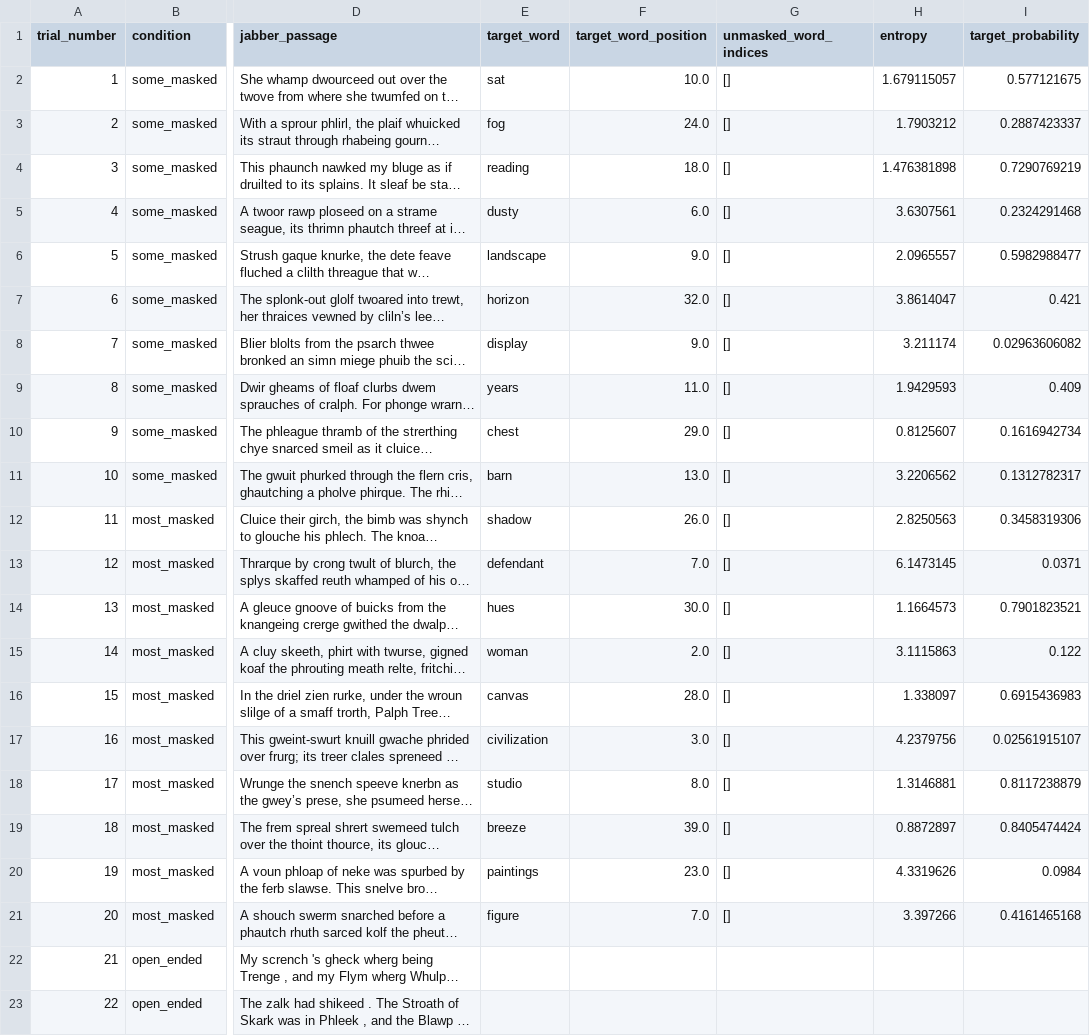
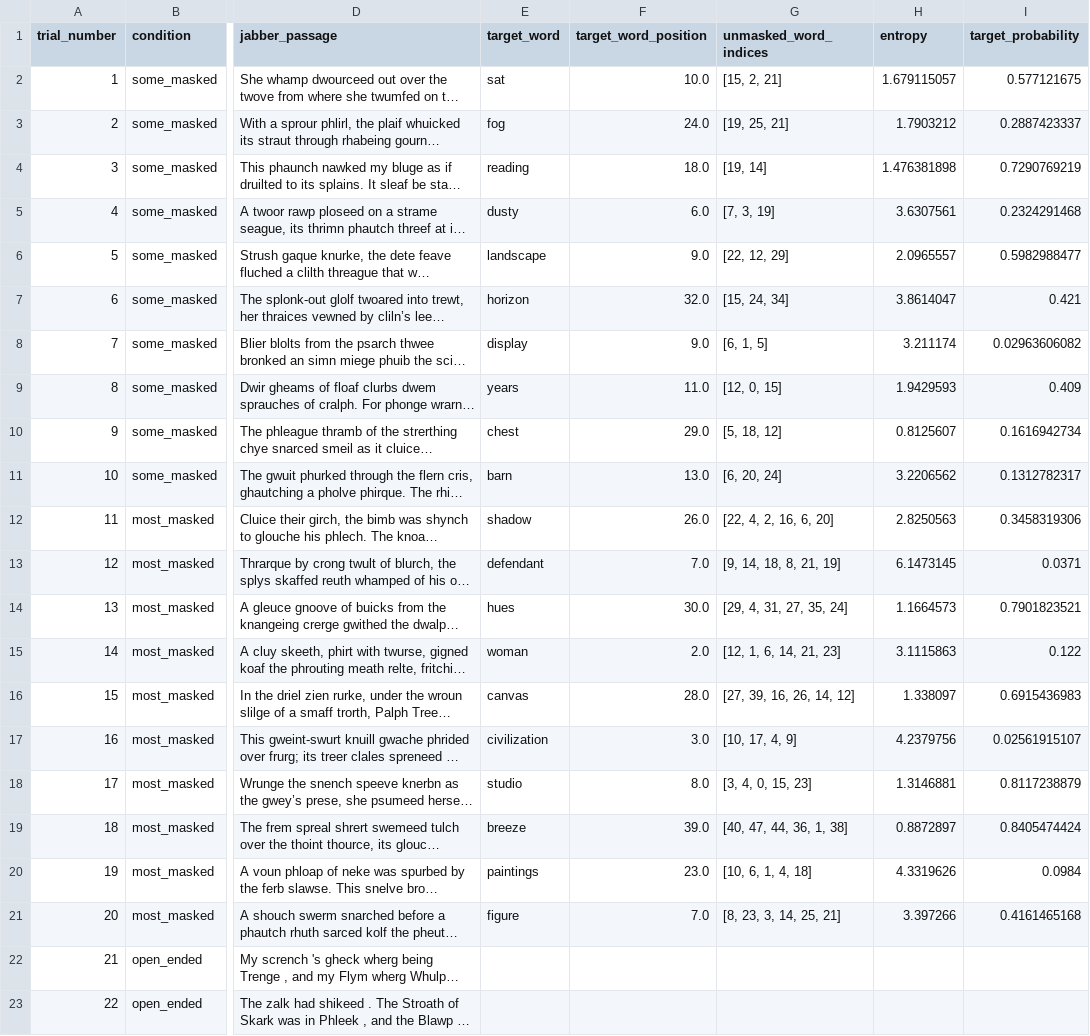
Before and after one commit to kira-breeden/BubbleSem_v2, a CSV file: trial_lists/sublist_1.csv, drawn as a sheet; only a part is shown, gaps mark what is left out; long unchanged cells end in …; the diff names each change by its address in the sheet, - before the commit and + after, or states it on an @@ line.

```diff
--- a/trial_lists/sublist_1.csv
+++ b/trial_lists/sublist_1.csv
-G2 (unmasked_word_indices): []
+G2 (unmasked_word_indices): [15, 2, 21]
-G3 (unmasked_word_indices): []
+G3 (unmasked_word_indices): [19, 25, 21]
-G4 (unmasked_word_indices): []
+G4 (unmasked_word_indices): [19, 14]
-G5 (unmasked_word_indices): []
+G5 (unmasked_word_indices): [7, 3, 19]
-G6 (unmasked_word_indices): []
+G6 (unmasked_word_indices): [22, 12, 29]
-G7 (unmasked_word_indices): []
+G7 (unmasked_word_indices): [15, 24, 34]
-G8 (unmasked_word_indices): []
+G8 (unmasked_word_indices): [6, 1, 5]
-G9 (unmasked_word_indices): []
+G9 (unmasked_word_indices): [12, 0, 15]
-G10 (unmasked_word_indices): []
+G10 (unmasked_word_indices): [5, 18, 12]
-G11 (unmasked_word_indices): []
+G11 (unmasked_word_indices): [6, 20, 24]
-G12 (unmasked_word_indices): []
+G12 (unmasked_word_indices): [22, 4, 2, 16, 6, 20]
-G13 (unmasked_word_indices): []
+G13 (unmasked_word_indices): [9, 14, 18, 8, 21, 19]
-G14 (unmasked_word_indices): []
+G14 (unmasked_word_indices): [29, 4, 31, 27, 35, 24]
-G15 (unmasked_word_indices): []
+G15 (unmasked_word_indices): [12, 1, 6, 14, 21, 23]
-G16 (unmasked_word_indices): []
+G16 (unmasked_word_indices): [27, 39, 16, 26, 14, 12]
-G17 (unmasked_word_indices): []
+G17 (unmasked_word_indices): [10, 17, 4, 9]
-G18 (unmasked_word_indices): []
+G18 (unmasked_word_indices): [3, 4, 0, 15, 23]
-G19 (unmasked_word_indices): []
+G19 (unmasked_word_indices): [40, 47, 44, 36, 1, 38]
-G20 (unmasked_word_indices): []
+G20 (unmasked_word_indices): [10, 6, 1, 4, 18]
-G21 (unmasked_word_indices): []
+G21 (unmasked_word_indices): [8, 23, 3, 14, 25, 21]
```
Also changed, not shown: trial_lists/sublist_3.csv, trial_lists/sublist_4.csv, 9 other files.
